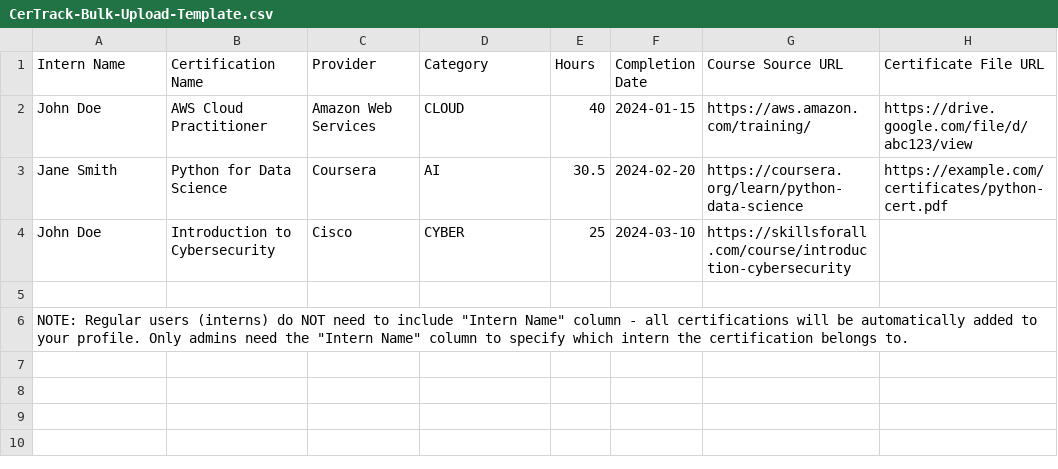
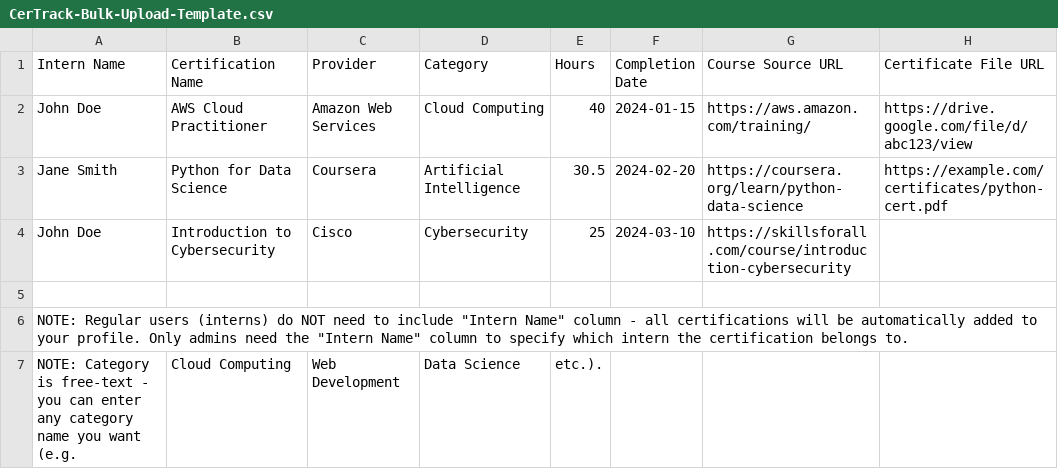
Before and after one commit to Alivive/TRACK-CERT-2.0, a CSV file: frontend/public/CerTrack-Bulk-Upload-Template.csv, drawn as a sheet.

```diff
--- a/frontend/public/CerTrack-Bulk-Upload-Template.csv
+++ b/frontend/public/CerTrack-Bulk-Upload-Template.csv
@@ -1,6 +1,7 @@
 Intern Name,Certification Name,Provider,Category,Hours,Completion Date,Course Source URL,Certificate File URL
-John Doe,AWS Cloud Practitioner,Amazon Web Services,CLOUD,40,2024-01-15,https://aws.amazon.com/training/,https://drive.google.com/file/d/abc123/view
-Jane Smith,Python for Data Science,Coursera,AI,30.5,2024-02-20,https://coursera.org/learn/python-data-science,https://example.com/certificates/python-cert.pdf
-John Doe,Introduction to Cybersecurity,Cisco,CYBER,25,2024-03-10,https://skillsforall.com/course/introduction-cybersecurity,
+John Doe,AWS Cloud Practitioner,Amazon Web Services,Cloud Computing,40,2024-01-15,https://aws.amazon.com/training/,https://drive.google.com/file/d/abc123/view
+Jane Smith,Python for Data Science,Coursera,Artificial Intelligence,30.5,2024-02-20,https://coursera.org/learn/python-data-science,https://example.com/certificates/python-cert.pdf
+John Doe,Introduction to Cybersecurity,Cisco,Cybersecurity,25,2024-03-10,https://skillsforall.com/course/introduction-cybersecurity,
 
 NOTE: Regular users (interns) do NOT need to include "Intern Name" column - all certifications will be automatically added to your profile. Only admins need the "Intern Name" column to specify which intern the certification belongs to.
+NOTE: Category is free-text - you can enter any category name you want (e.g., "Cloud Computing", "Web Development", "Data Science", etc.).
```
Also changed, not shown: 8 other files.
